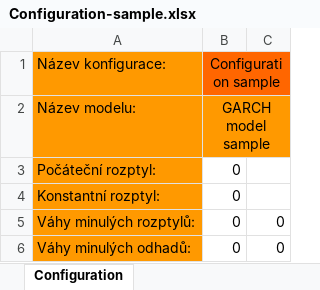
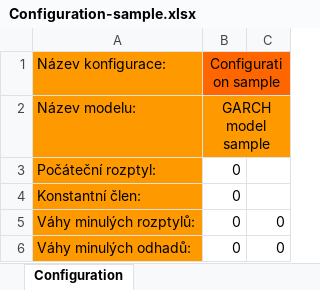
Before and after one commit to NajmonP/GarchApplication, an Excel workbook: src/main/resources/downloads/Configuration-sample.xlsx, sheet Configuration, drawn as a sheet; values as stored, in another font and other column widths than the file's, no borders; charts and pictures not drawn; the diff names each change by its address in the sheet, - before the commit and + after, or states it on an @@ line.

```diff
--- a/src/main/resources/downloads/Configuration-sample.xlsx (sheet Configuration)
+++ b/src/main/resources/downloads/Configuration-sample.xlsx (sheet Configuration)
-A4 (Název konfigurace:): Konstantní rozptyl:
+A4 (Název konfigurace:): Konstantní člen:
```
Also changed, not shown: 12 other files.
